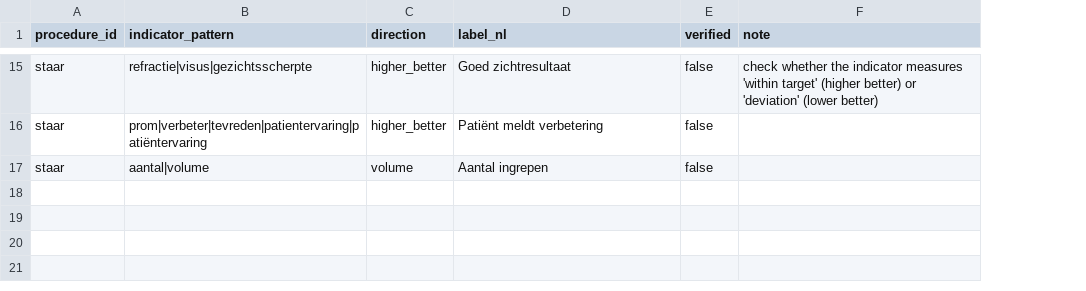
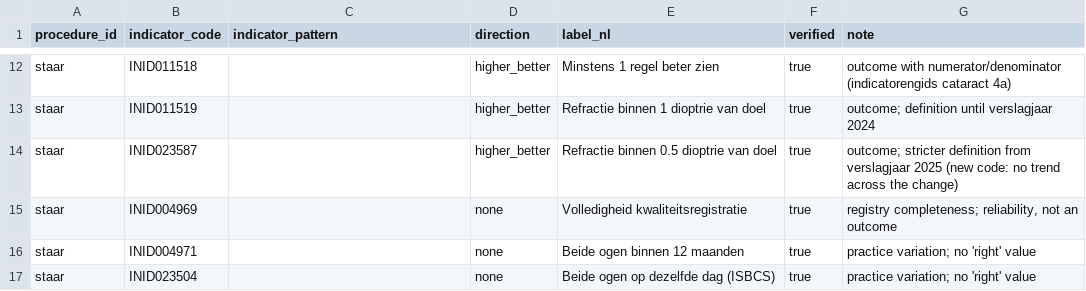
Before and after one commit to nickvluit-a11y/Beterverzekerd, a CSV file: data/manual/indicators.csv, drawn as a sheet; only a part is shown, gaps mark what is left out; removed rows and columns are numbered as before the commit, all else as after; the diff covers the shown part only; the diff names each change by its address in the sheet, - before the commit and + after, or states it on an @@ line.

```diff
--- a/data/manual/indicators.csv
+++ b/data/manual/indicators.csv
+column B (indicator_code), rows 12-13: INID011518 | INID011519
-C12 (indicator_pattern): refractie|visus|gezichtsscherpte
+C12 (indicator_pattern): (empty)
-E12 (label_nl): Goed zichtresultaat
+E12 (label_nl): Minstens 1 regel beter zien
-F12:F13 (verified): false
+F12:F13 (verified): true
-G12 (note): check whether the indicator measures 'within target' (higher better) or 'deviation' (lower better)
+G12 (note): outcome with numerator/denominator (indicatorengids cataract 4a)
-C13 (indicator_pattern): prom|verbeter|tevreden|patientervaring|patiëntervaring
+C13 (indicator_pattern): (empty)
-E13 (label_nl): Patiënt meldt verbetering
+E13 (label_nl): Refractie binnen 1 dioptrie van doel
-G13 (note): (empty)
+G13 (note): outcome; definition until verslagjaar 2024
-row 17: staar | aantal|volume | volume | Aantal ingrepen | false
+row 14: staar | INID023587 |  | higher_better | Refractie binnen 0.5 dioptrie van doel | true | outcome; stricter definition from verslagjaar 2025 (new code: no trend across the change)
+row 15: staar | INID004969 |  | none | Volledigheid kwaliteitsregistratie | true | registry completeness; reliability, not an outcome
+row 16: staar | INID004971 |  | none | Beide ogen binnen 12 maanden | true | practice variation; no 'right' value
+row 17: staar | INID023504 |  | none | Beide ogen op dezelfde dag (ISBCS) | true | practice variation; no 'right' value
```
Also changed, not shown: 6 added rows, 9 removed rows and 16 edited cells elsewhere in this file, 3 other files.
